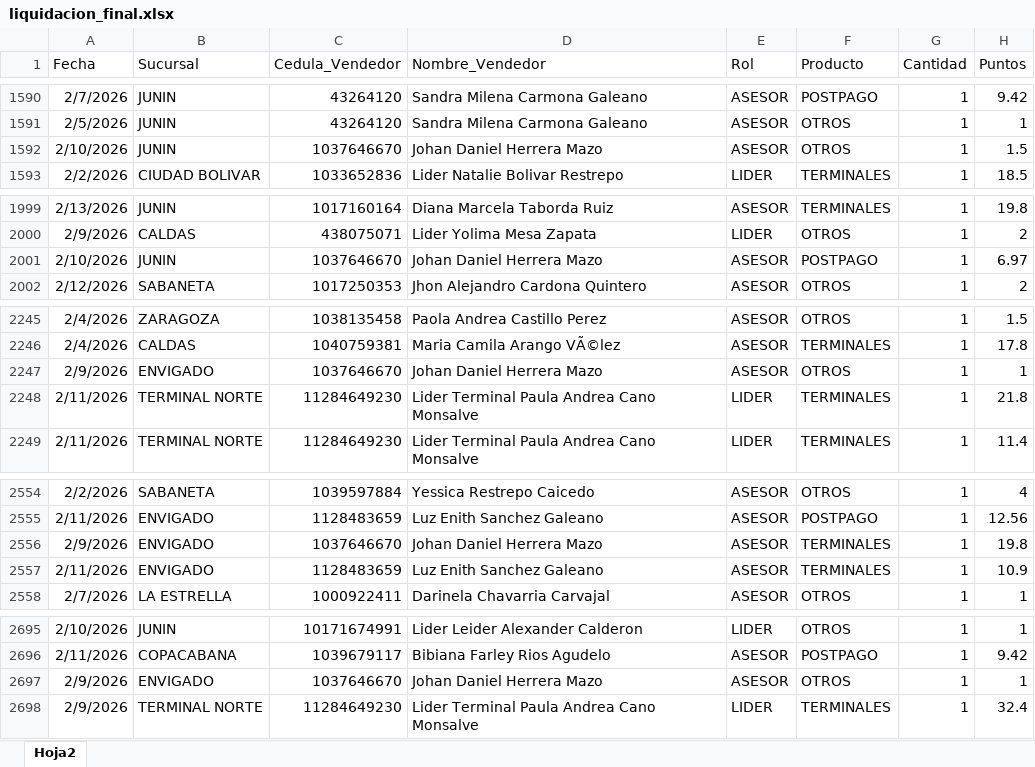
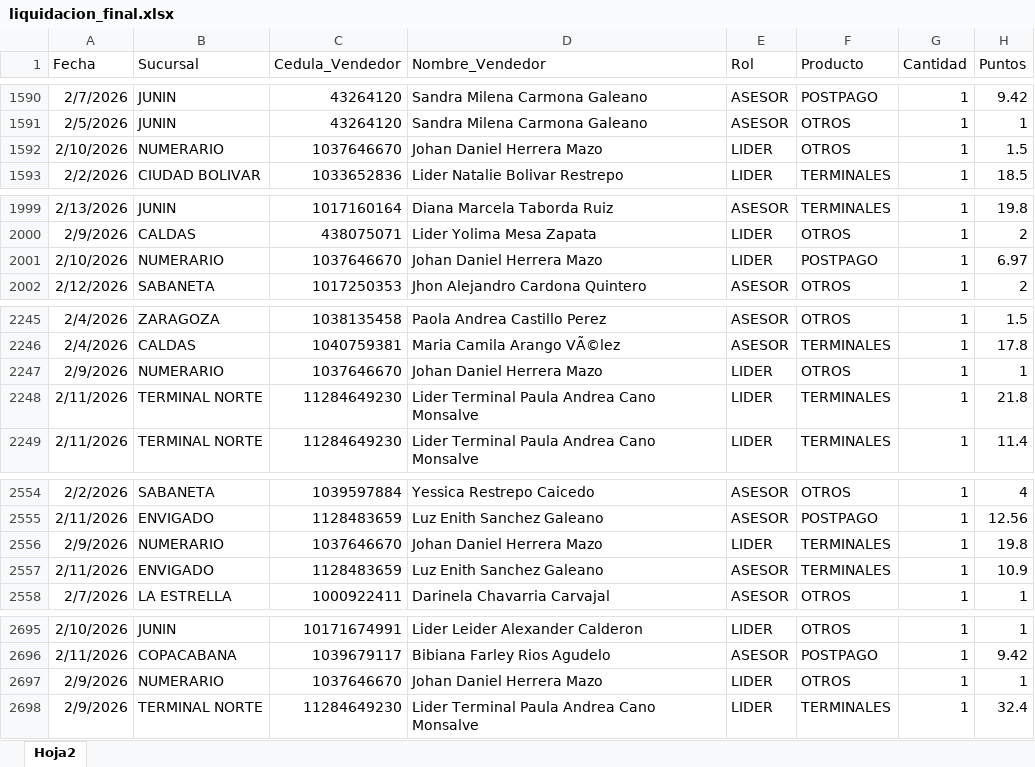
Before and after one commit to Paolam1903/CierreCVS2026, an Excel workbook: data/liquidacion_final.xlsx, sheet Hoja2, drawn as a sheet; only a part is shown, gaps mark what is left out; values as stored, in another font and other column widths than the file's, no borders; the diff covers the shown part only; the diff names each change by its address in the sheet, - before the commit and + after, or states it on an @@ line.

```diff
--- a/data/liquidacion_final.xlsx (sheet Hoja2)
+++ b/data/liquidacion_final.xlsx (sheet Hoja2)
-B1592 (Sucursal): JUNIN
+B1592 (Sucursal): NUMERARIO
-E1592 (Rol): ASESOR
+E1592 (Rol): LIDER
-B2001 (Sucursal): JUNIN
+B2001 (Sucursal): NUMERARIO
-E2001 (Rol): ASESOR
+E2001 (Rol): LIDER
-B2247 (Sucursal): ENVIGADO
+B2247 (Sucursal): NUMERARIO
-E2247 (Rol): ASESOR
+E2247 (Rol): LIDER
-B2556 (Sucursal): ENVIGADO
+B2556 (Sucursal): NUMERARIO
-E2556 (Rol): ASESOR
+E2556 (Rol): LIDER
-B2697 (Sucursal): ENVIGADO
+B2697 (Sucursal): NUMERARIO
-E2697 (Rol): ASESOR
+E2697 (Rol): LIDER
```
Also changed, not shown: 19 edited cells elsewhere in this sheet, data/metas.xlsx, 1 other file.
